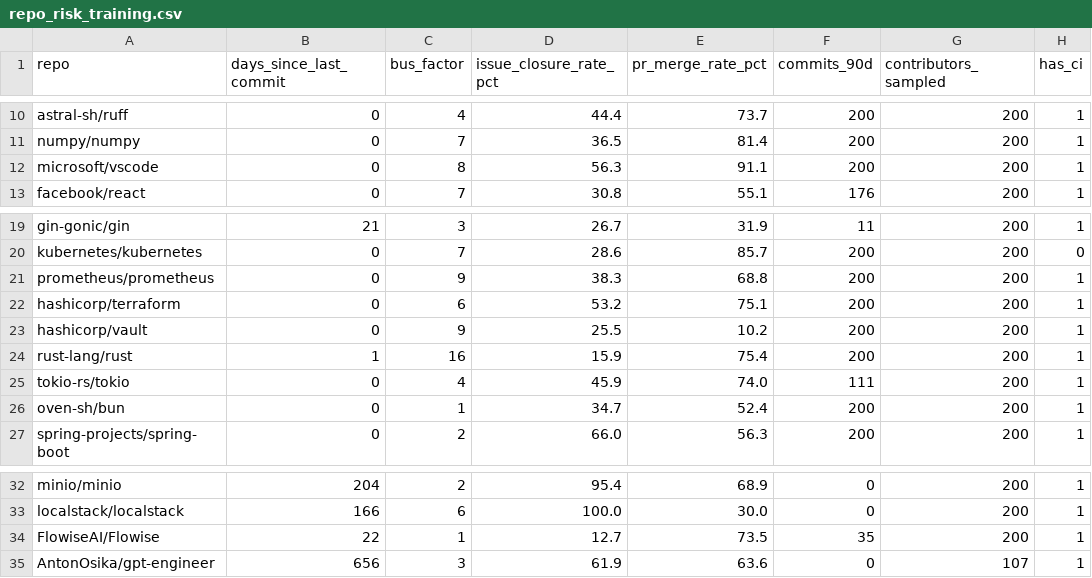
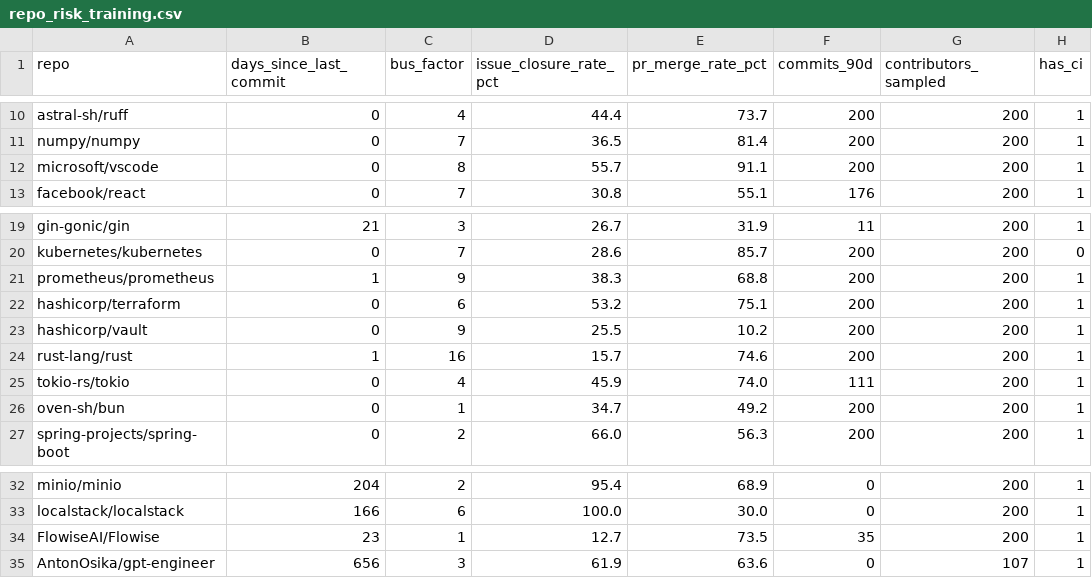
Before and after one commit to chaima-menouar/repo-scope, a CSV file: repo-scope/data/repo_risk_training.csv, drawn as a sheet; only a part is shown, gaps mark what is left out; the diff names each change by its address in the sheet, - before the commit and + after, or states it on an @@ line.

```diff
--- a/repo-scope/data/repo_risk_training.csv
+++ b/repo-scope/data/repo_risk_training.csv
-D12 (issue_closure_rate_pct): 56.3
+D12 (issue_closure_rate_pct): 55.7
-B21 (days_since_last_commit): 0
+B21 (days_since_last_commit): 1
-D24 (issue_closure_rate_pct): 15.9
+D24 (issue_closure_rate_pct): 15.7
-E24 (pr_merge_rate_pct): 75.4
+E24 (pr_merge_rate_pct): 74.6
-E26 (pr_merge_rate_pct): 52.4
+E26 (pr_merge_rate_pct): 49.2
-B34 (days_since_last_commit): 22
+B34 (days_since_last_commit): 23
```
Also changed, not shown: repo-scope/data/repo_risk_unlabelled.csv, 1 other file.
